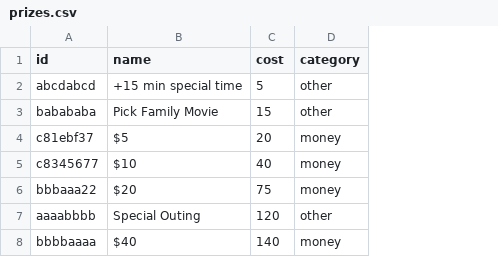
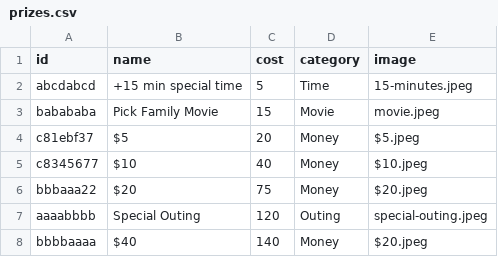
Before and after one commit to ryanbozio/ryanbozio.github.io, a CSV file: docs/data/prizes.csv, drawn as a sheet; the diff names each change by its address in the sheet, - before the commit and + after, or states it on an @@ line.

Commit message:
Update prize categories and images in admin panel and store functionality

```diff
--- a/docs/data/prizes.csv
+++ b/docs/data/prizes.csv
+column E (image), rows 2-8: 15-minutes.jpeg | movie.jpeg | $5.jpeg | $10.jpeg | $20.jpeg | special-outing.jpeg | $20.jpeg
-D2 (category): other
+D2 (category): Time
-D3 (category): other
+D3 (category): Movie
-D4:D6 (category): money
+D4:D6 (category): Money
-D7 (category): other
+D7 (category): Outing
-D8 (category): money
+D8 (category): Money
```
Also changed, not shown: 3 other files.
